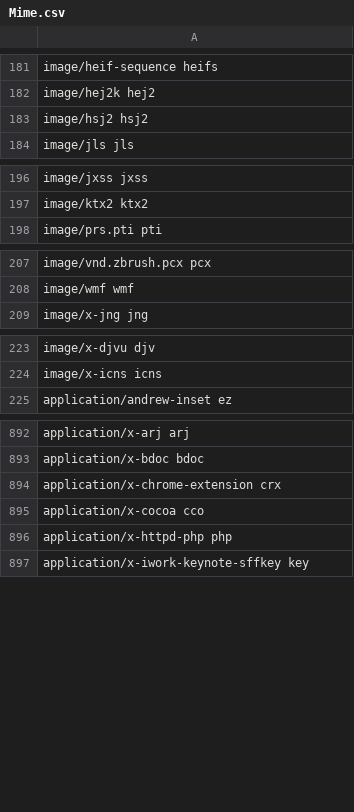
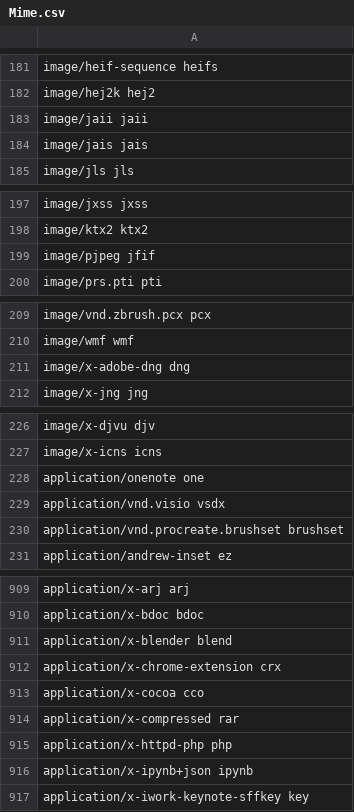
Before and after one commit to FolkerKinzel/MimeTypes, a CSV file: src/FolkerKinzel.MimeTypes/Resources/Mime.csv, drawn as a sheet; only a part is shown, gaps mark what is left out; the diff covers the shown part only.

```diff
--- a/src/FolkerKinzel.MimeTypes/Resources/Mime.csv
+++ b/src/FolkerKinzel.MimeTypes/Resources/Mime.csv
@@ -182,3 +182,4 @@ image/heif-sequence heifs
 image/hej2k hej2
-image/hsj2 hsj2
+image/jaii jaii
+image/jais jais
 image/jls jls
@@ -197,2 +198,3 @@ image/jxss jxss
 image/ktx2 ktx2
+image/pjpeg jfif
 image/prs.pti pti
@@ -208,2 +210,3 @@ image/vnd.zbrush.pcx pcx
 image/wmf wmf
+image/x-adobe-dng dng
 image/x-jng jng
@@ -224,2 +227,5 @@ image/x-djvu djv
 image/x-icns icns
+application/onenote one
+application/vnd.visio vsdx
+application/vnd.procreate.brushset brushset
 application/andrew-inset ez
@@ -893,5 +910,8 @@ application/x-arj arj
 application/x-bdoc bdoc
+application/x-blender blend
 application/x-chrome-extension crx
 application/x-cocoa cco
+application/x-compressed rar
 application/x-httpd-php php
+application/x-ipynb+json ipynb
 application/x-iwork-keynote-sffkey key
```
Also changed, not shown: 16 added rows and 2 removed rows elsewhere in this file, src/FolkerKinzel.MimeTypes/Resources/Extension.csv, src/FolkerKinzel.MimeTypes/Resources/ExtensionIdx.csv, 8 other files.
